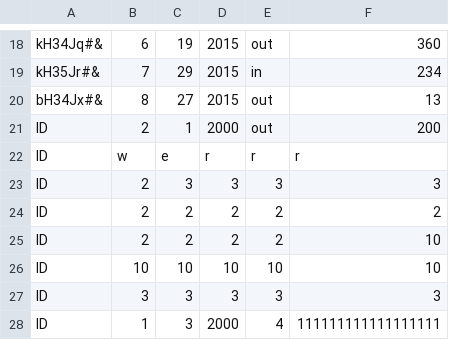
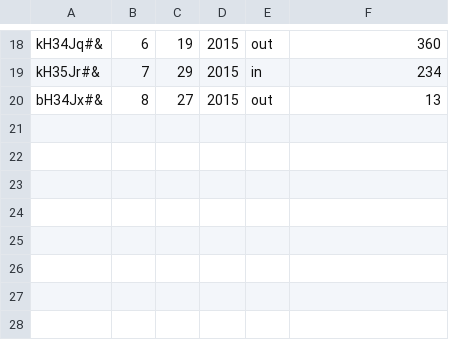
Before and after one commit to erikaZToth/ERP_v2, a CSV file: accounting/items.csv, drawn as a sheet; only a part is shown, gaps mark what is left out.

```diff
--- a/accounting/items.csv
+++ b/accounting/items.csv
@@ -20,9 +20 @@ kH35Jr#&;7;29;2015;in;234
 bH34Jx#&;8;27;2015;out;13
-ID;2;1;2000;out;200
-ID;w;e;r;r;r
-ID;2;3;3;3;3
-ID;2;2;2;2;2
-ID;2;2;2;2;10
-ID;10;10;10;10;10
-ID;3;3;3;3;3
-ID;1;3;2000;4;111111111111111111
```
Also changed, not shown: 2 other files.
